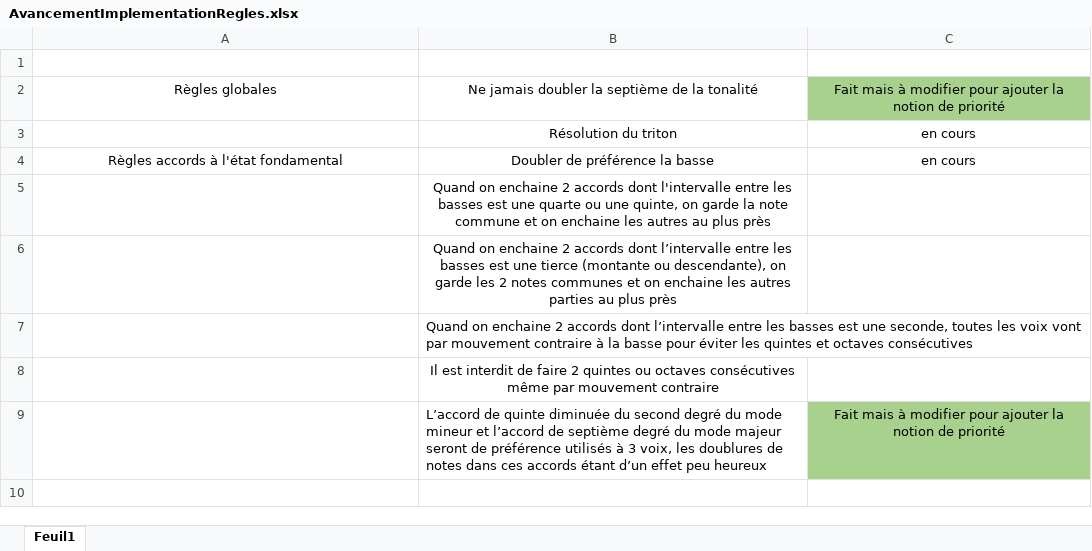
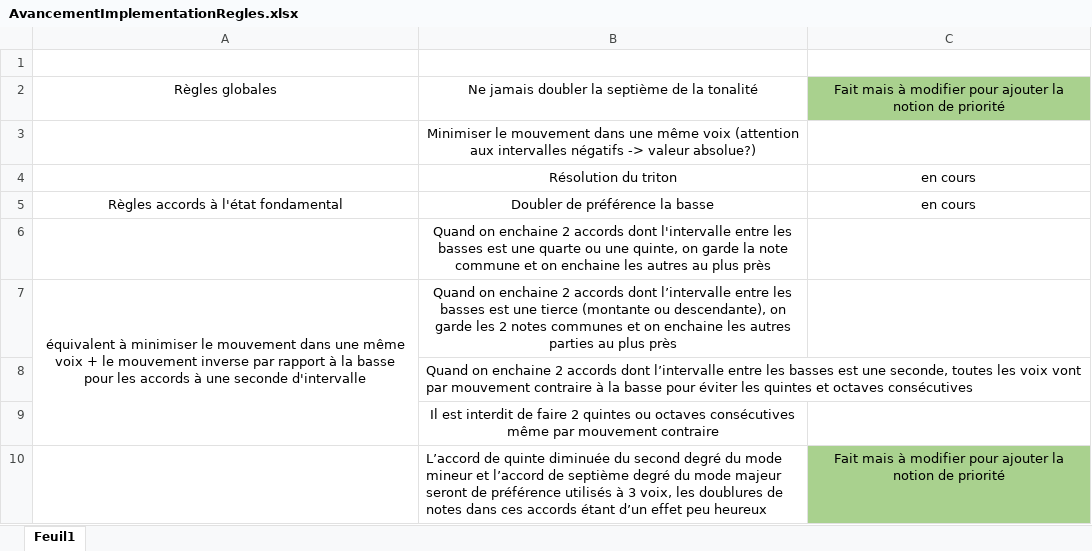
Before and after one commit to sprockeelsd/Diatony, an Excel workbook: ContraintesDuha/AvancementImplementationRegles.xlsx, sheet Feuil1, drawn as a sheet; values as stored, in another font and other column widths than the file's, no borders; addresses are those after the commit; the diff names each change by its address in the sheet, - before the commit and + after, or states it on an @@ line.

```diff
--- a/ContraintesDuha/AvancementImplementationRegles.xlsx (sheet Feuil1)
+++ b/ContraintesDuha/AvancementImplementationRegles.xlsx (sheet Feuil1)
+row 3:  | Minimiser le mouvement dans une même voix (attention aux intervalles négatifs -> valeur absolue?)
-A7: (empty)
+A7: équivalent à minimiser le mouvement dans une même voix + le mouvement inverse par rapport à la basse pour les accords à une seconde d'intervalle
+A7:A9 merged
```
Also changed, not shown: 4 other files.
